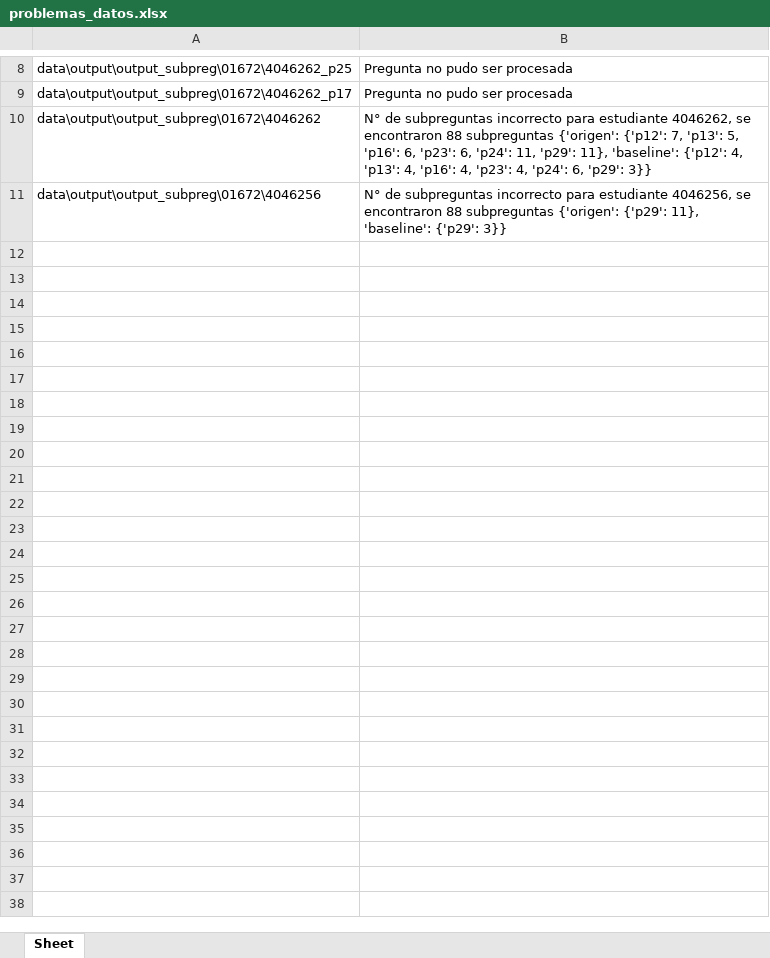
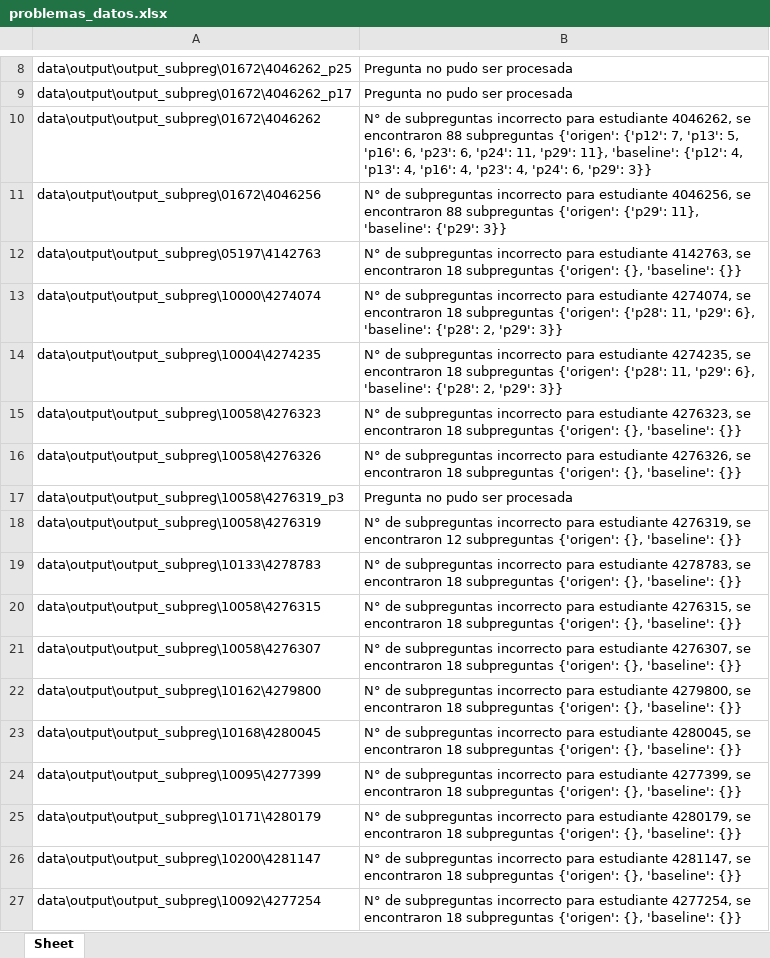
Before and after one commit to inesscc/simce, an Excel workbook: problemas_datos.xlsx, sheet Sheet, drawn as a sheet; only a part is shown, gaps mark what is left out; values as stored, in another font and other column widths than the file's, no borders; the diff names each change by its address in the sheet, - before the commit and + after, or states it on an @@ line.

```diff
--- a/problemas_datos.xlsx (sheet Sheet)
+++ b/problemas_datos.xlsx (sheet Sheet)
+row 12: data\output\output_subpreg\05197\4142763 | N° de subpreguntas incorrecto para estudiante 4142763, se encontraron 18 subpreguntas {'origen': {}, 'baseline': {}}
+row 13: data\output\output_subpreg\10000\4274074 | N° de subpreguntas incorrecto para estudiante 4274074, se encontraron 18 subpreguntas {'origen': {'p28': 11, 'p29': 6}, 'baseline': {'p28': 2, 'p29': 3}}
+row 14: data\output\output_subpreg\10004\4274235 | N° de subpreguntas incorrecto para estudiante 4274235, se encontraron 18 subpreguntas {'origen': {'p28': 11, 'p29': 6}, 'baseline': {'p28': 2, 'p29': 3}}
+row 15: data\output\output_subpreg\10058\4276323 | N° de subpreguntas incorrecto para estudiante 4276323, se encontraron 18 subpreguntas {'origen': {}, 'baseline': {}}
+row 16: data\output\output_subpreg\10058\4276326 | N° de subpreguntas incorrecto para estudiante 4276326, se encontraron 18 subpreguntas {'origen': {}, 'baseline': {}}
+row 17: data\output\output_subpreg\10058\4276319_p3 | Pregunta no pudo ser procesada
+row 18: data\output\output_subpreg\10058\4276319 | N° de subpreguntas incorrecto para estudiante 4276319, se encontraron 12 subpreguntas {'origen': {}, 'baseline': {}}
+row 19: data\output\output_subpreg\10133\4278783 | N° de subpreguntas incorrecto para estudiante 4278783, se encontraron 18 subpreguntas {'origen': {}, 'baseline': {}}
+row 20: data\output\output_subpreg\10058\4276315 | N° de subpreguntas incorrecto para estudiante 4276315, se encontraron 18 subpreguntas {'origen': {}, 'baseline': {}}
+row 21: data\output\output_subpreg\10058\4276307 | N° de subpreguntas incorrecto para estudiante 4276307, se encontraron 18 subpreguntas {'origen': {}, 'baseline': {}}
+row 22: data\output\output_subpreg\10162\4279800 | N° de subpreguntas incorrecto para estudiante 4279800, se encontraron 18 subpreguntas {'origen': {}, 'baseline': {}}
+row 23: data\output\output_subpreg\10168\4280045 | N° de subpreguntas incorrecto para estudiante 4280045, se encontraron 18 subpreguntas {'origen': {}, 'baseline': {}}
+row 24: data\output\output_subpreg\10095\4277399 | N° de subpreguntas incorrecto para estudiante 4277399, se encontraron 18 subpreguntas {'origen': {}, 'baseline': {}}
+row 25: data\output\output_subpreg\10171\4280179 | N° de subpreguntas incorrecto para estudiante 4280179, se encontraron 18 subpreguntas {'origen': {}, 'baseline': {}}
+row 26: data\output\output_subpreg\10200\4281147 | N° de subpreguntas incorrecto para estudiante 4281147, se encontraron 18 subpreguntas {'origen': {}, 'baseline': {}}
+row 27: data\output\output_subpreg\10092\4277254 | N° de subpreguntas incorrecto para estudiante 4277254, se encontraron 18 subpreguntas {'origen': {}, 'baseline': {}}
```
Also changed, not shown: 1 other file.
